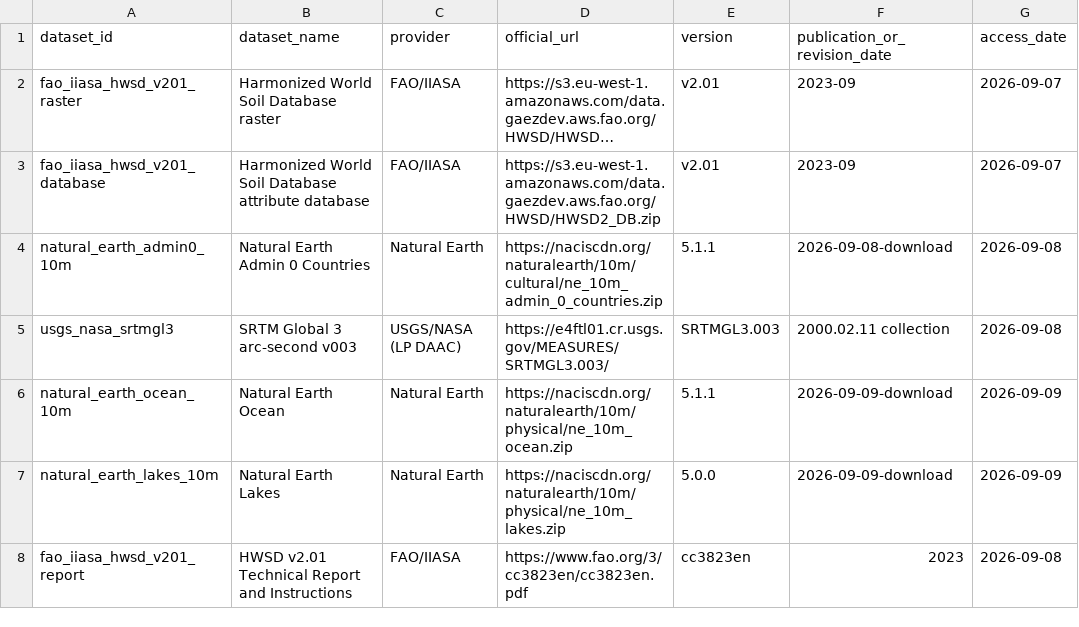
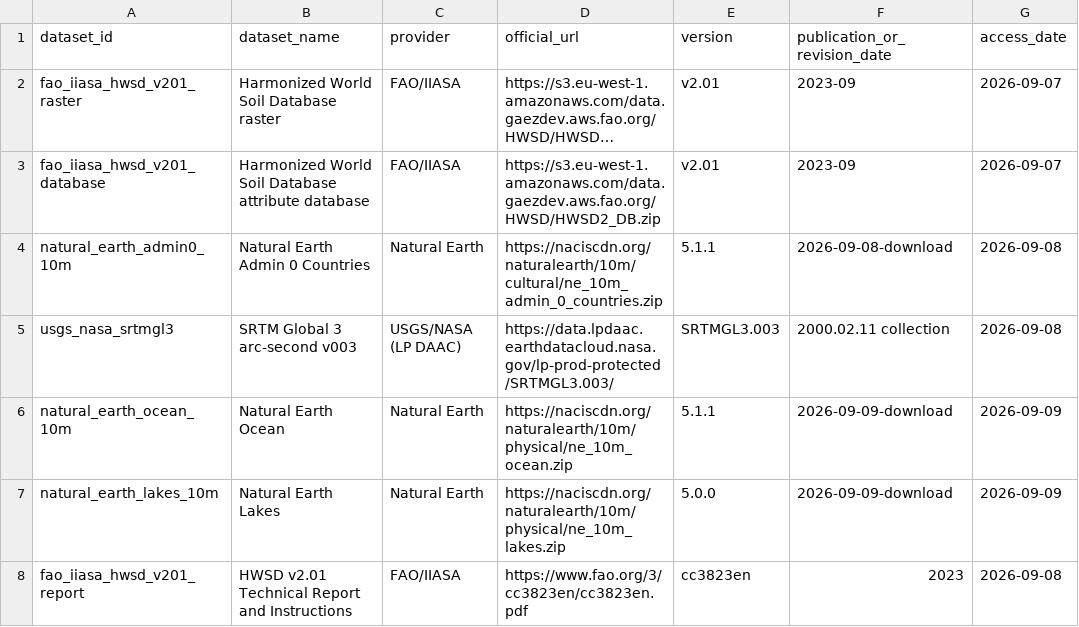
Before and after one commit to soroushkarahrodi79-oss/iran-soil-landscape, a CSV file: provenance/manifests/source_manifest.csv, drawn as a sheet; only a part is shown; long unchanged cells end in …; the diff names each change by its address in the sheet, - before the commit and + after, or states it on an @@ line.

```diff
--- a/provenance/manifests/source_manifest.csv
+++ b/provenance/manifests/source_manifest.csv
-D5 (official_url): https://e4ftl01.cr.usgs.gov/MEASURES/SRTMGL3.003/
+D5 (official_url): https://data.lpdaac.earthdatacloud.nasa.gov/lp-prod-protected/SRTMGL3.003/
```
Also changed, not shown: 2 other files.
